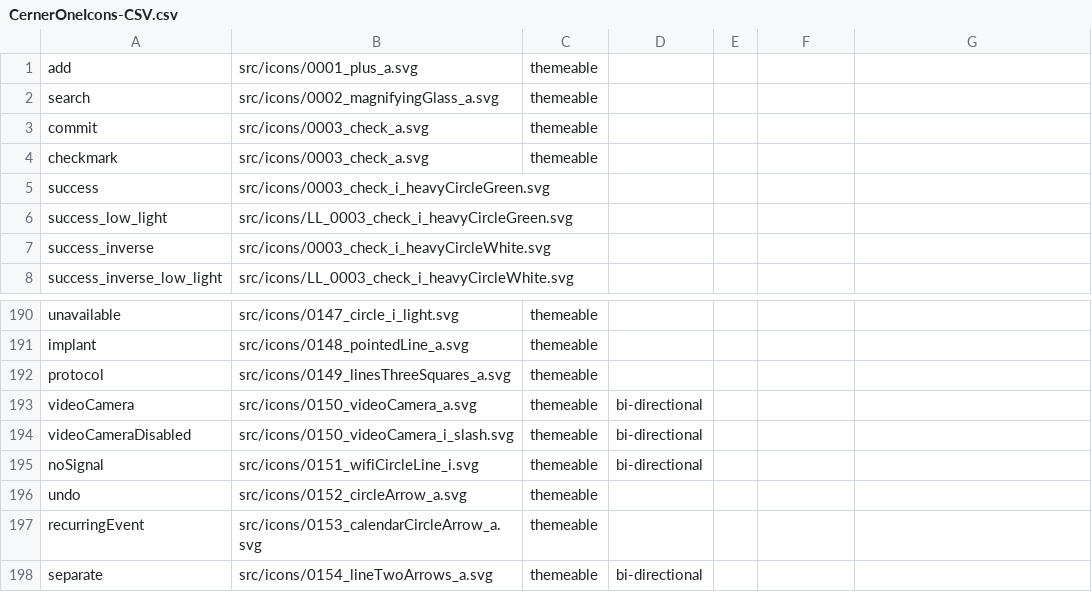
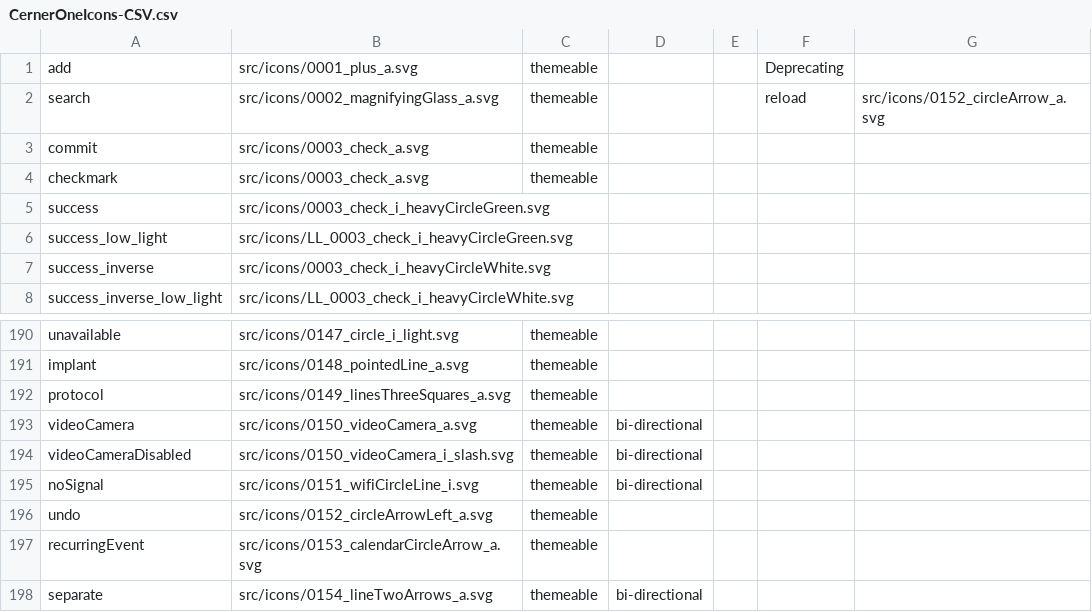
Before and after one commit to oracle-samples/one-cerner-style-icons, a CSV file: src/CernerOneIcons-CSV.csv, drawn as a sheet; only a part is shown, gaps mark what is left out; the diff names each change by its address in the sheet, - before the commit and + after, or states it on an @@ line.

Commit message:
Updated Issues
## v.1.21.1 - 4/04/2019
* Renamed src file for 'Undo': src/icons/0152_circleArrowLeft_a.svg
* Added 'Deprecating' column
	* Added 'Reload' icon back in.

```diff
--- a/src/CernerOneIcons-CSV.csv
+++ b/src/CernerOneIcons-CSV.csv
-F1: (empty)
+F1: Deprecating
-F2: (empty)
+F2: reload
-G2: (empty)
+G2: src/icons/0152_circleArrow_a.svg
-B196: src/icons/0152_circleArrow_a.svg
+B196: src/icons/0152_circleArrowLeft_a.svg
```
Also changed, not shown: 3 other files.
